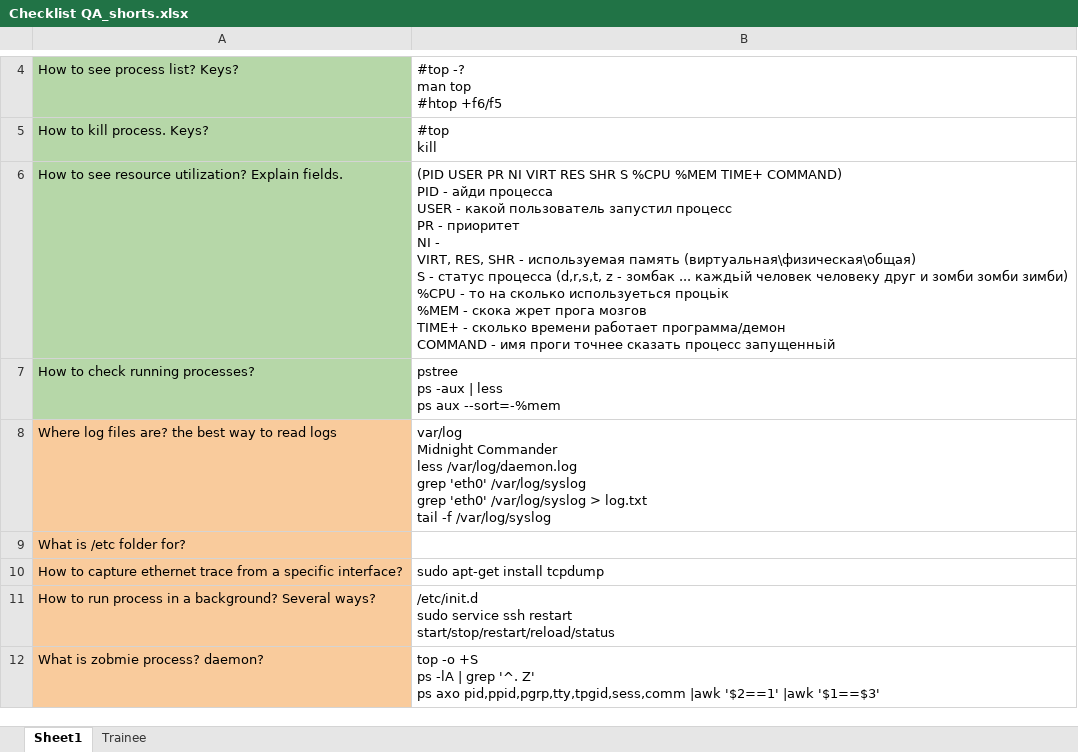
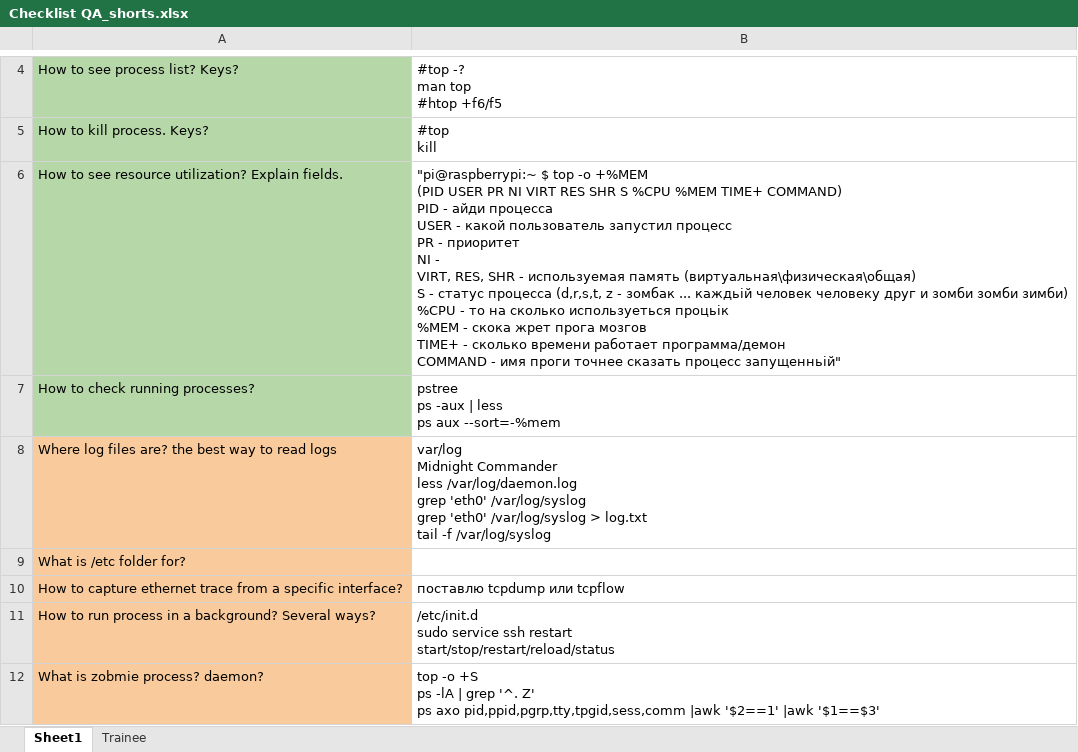
Before and after one commit to dotignore/Raspberry, an Excel workbook: differents_things/projects/CV/Globallogic/Checklist QA_shorts.xlsx, sheet Sheet1, drawn as a sheet; only a part is shown, gaps mark what is left out; values as stored, in another font and other column widths than the file's, no borders; ↵ is a line break in a cell; the diff names each change by its address in the sheet, - before the commit and + after, or states it on an @@ line.

```diff
--- a/differents_things/projects/CV/Globallogic/Checklist QA_shorts.xlsx (sheet Sheet1)
+++ b/differents_things/projects/CV/Globallogic/Checklist QA_shorts.xlsx (sheet Sheet1)
-B6: (PID USER PR NI VIRT RES SHR S %CPU %MEM TIME+ COMMAND) ↵ PID - айди процесса ↵ USER - какой пользователь запустил процесс ↵ PR - приоритет ↵ NI - ↵ VIRT, RES, SHR - используемая память (виртуальная\физическая\общая) ↵ S - статус процесса (d,r,s,t, z - зомбак ... каждьій человек человеку друг и зомби зомби зимби) ↵ %CPU - то на сколько используеться процьік ↵ %MEM - скока жрет прога мозгов ↵ TIME+ - сколько времени работает программа/демон ↵ COMMAND - имя проги точнее сказать процесс запущенньій
+B6: "pi@raspberrypi:~ $ top -o +%MEM ↵ (PID USER PR NI VIRT RES SHR S %CPU %MEM TIME+ COMMAND) ↵ PID - айди процесса ↵ USER - какой пользователь запустил процесс ↵ PR - приоритет ↵ NI - ↵ VIRT, RES, SHR - используемая память (виртуальная\физическая\общая) ↵ S - статус процесса (d,r,s,t, z - зомбак ... каждьій человек человеку друг и зомби зомби зимби) ↵ %CPU - то на сколько используеться процьік ↵ %MEM - скока жрет прога мозгов ↵ TIME+ - сколько времени работает программа/демон ↵ COMMAND - имя проги точнее сказать процесс запущенньій"
-B10: sudo apt-get install tcpdump
+B10: поставлю tcpdump или tcpflow
```
Also changed, not shown: differents_things/projects/CV/Globallogic/Checklist QA.xlsx, 2 other files.
